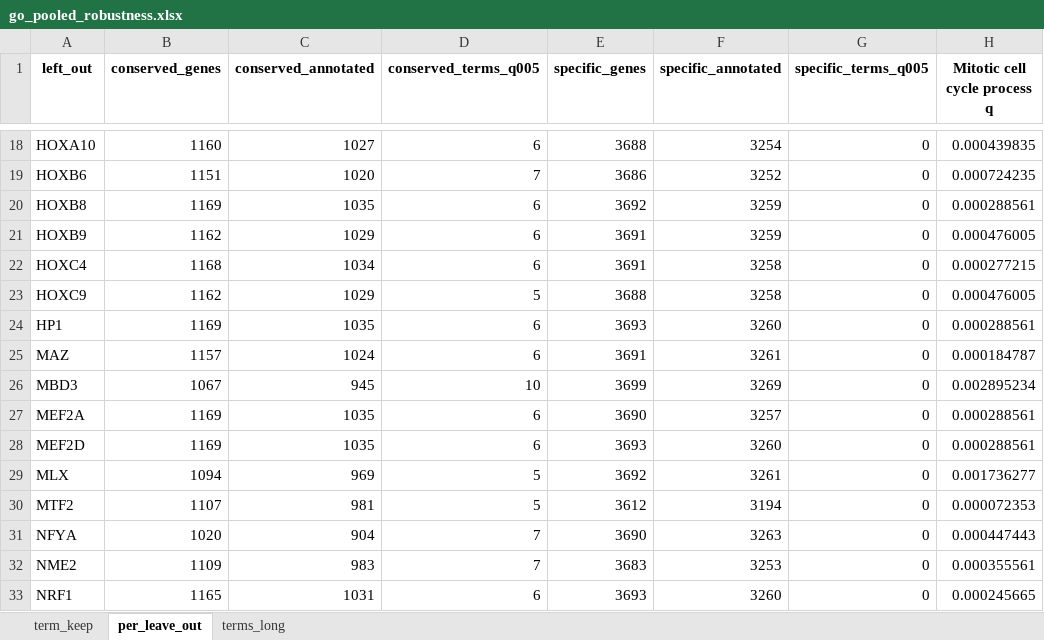
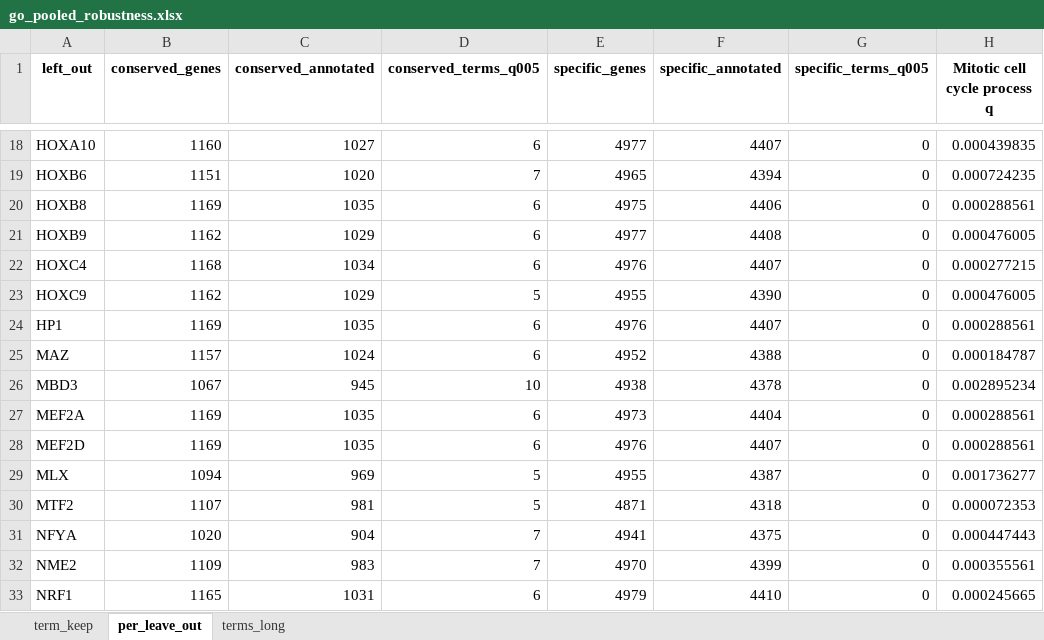
Before and after one commit to Gimmick12-DYY/XuLab-Computations, an Excel workbook: figures/Figure3/checks/go_pooled_robustness/go_pooled_robustness.xlsx, sheet per_leave_out, drawn as a sheet; only a part is shown, gaps mark what is left out; values as stored, in another font and other column widths than the file's, no borders; the diff covers the shown part only; the diff names each change by its address in the sheet, - before the commit and + after, or states it on an @@ line.

Commit message:
Change- panel j TF-specific to 1-2 TFs (strict split at 3), GO and robustness rerun

```diff
--- a/figures/Figure3/checks/go_pooled_robustness/go_pooled_robustness.xlsx (sheet per_leave_out)
+++ b/figures/Figure3/checks/go_pooled_robustness/go_pooled_robustness.xlsx (sheet per_leave_out)
-E18 (specific_genes): 3688
+E18 (specific_genes): 4977
-F18 (specific_annotated): 3254
+F18 (specific_annotated): 4407
-E19 (specific_genes): 3686
+E19 (specific_genes): 4965
-F19 (specific_annotated): 3252
+F19 (specific_annotated): 4394
-E20 (specific_genes): 3692
+E20 (specific_genes): 4975
-F20 (specific_annotated): 3259
+F20 (specific_annotated): 4406
-E21 (specific_genes): 3691
+E21 (specific_genes): 4977
-F21 (specific_annotated): 3259
+F21 (specific_annotated): 4408
-E22 (specific_genes): 3691
+E22 (specific_genes): 4976
-F22 (specific_annotated): 3258
+F22 (specific_annotated): 4407
-E23 (specific_genes): 3688
+E23 (specific_genes): 4955
-F23 (specific_annotated): 3258
+F23 (specific_annotated): 4390
-E24 (specific_genes): 3693
+E24 (specific_genes): 4976
-F24 (specific_annotated): 3260
+F24 (specific_annotated): 4407
-E25 (specific_genes): 3691
+E25 (specific_genes): 4952
-F25 (specific_annotated): 3261
+F25 (specific_annotated): 4388
-E26 (specific_genes): 3699
+E26 (specific_genes): 4938
-F26 (specific_annotated): 3269
+F26 (specific_annotated): 4378
-E27 (specific_genes): 3690
+E27 (specific_genes): 4973
-F27 (specific_annotated): 3257
+F27 (specific_annotated): 4404
-E28 (specific_genes): 3693
+E28 (specific_genes): 4976
-F28 (specific_annotated): 3260
+F28 (specific_annotated): 4407
-E29 (specific_genes): 3692
+E29 (specific_genes): 4955
-F29 (specific_annotated): 3261
+F29 (specific_annotated): 4387
-E30 (specific_genes): 3612
+E30 (specific_genes): 4871
-F30 (specific_annotated): 3194
+F30 (specific_annotated): 4318
-E31 (specific_genes): 3690
+E31 (specific_genes): 4941
-F31 (specific_annotated): 3263
+F31 (specific_annotated): 4375
-E32 (specific_genes): 3683
+E32 (specific_genes): 4970
-F32 (specific_annotated): 3253
+F32 (specific_annotated): 4399
-E33 (specific_genes): 3693
+E33 (specific_genes): 4979
-F33 (specific_annotated): 3260
+F33 (specific_annotated): 4410
```
Also changed, not shown: 86 edited cells elsewhere in this sheet, 20 other files.
